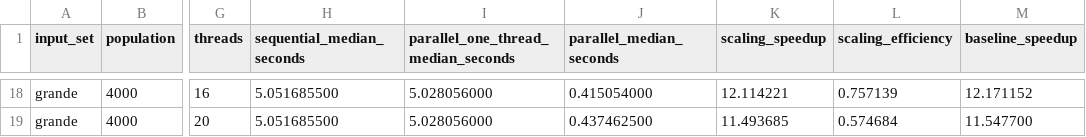
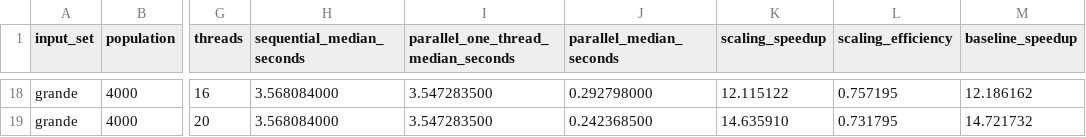
Before and after one commit to leosantos2003/trabalho-1-openmp, a CSV file: experimentos_hype/dados/resumo.csv, drawn as a sheet; only a part is shown, gaps mark what is left out; the diff covers the shown part only; the diff names each change by its address in the sheet, - before the commit and + after, or states it on an @@ line.

```diff
--- a/experimentos_hype/dados/resumo.csv
+++ b/experimentos_hype/dados/resumo.csv
-H18:H19 (sequential_median_seconds): 5.051685500
+H18:H19 (sequential_median_seconds): 3.568084000
-I18:I19: 5.028056000
+I18:I19: 3.547283500
-J18 (parallel_median_seconds): 0.415054000
+J18 (parallel_median_seconds): 0.292798000
-K18 (scaling_speedup): 12.114221
+K18 (scaling_speedup): 12.115122
-L18 (scaling_efficiency): 0.757139
+L18 (scaling_efficiency): 0.757195
-M18 (baseline_speedup): 12.171152
+M18 (baseline_speedup): 12.186162
-J19 (parallel_median_seconds): 0.437462500
+J19 (parallel_median_seconds): 0.242368500
-K19 (scaling_speedup): 11.493685
+K19 (scaling_speedup): 14.635910
-L19 (scaling_efficiency): 0.574684
+L19 (scaling_efficiency): 0.731795
-M19 (baseline_speedup): 11.547700
+M19 (baseline_speedup): 14.721732
```
Also changed, not shown: 90 edited cells elsewhere in this file, experimentos_hype/dados/tempos.csv, 34 other files.
